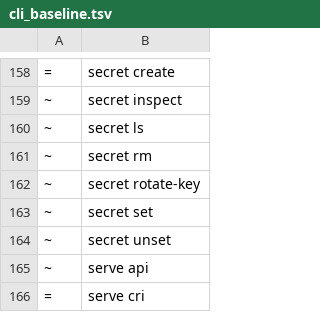
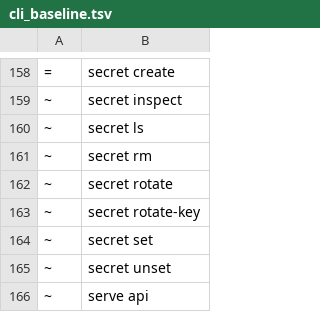
Before and after one commit to ngolacloud/delonix, a TSV file: scripts/cli_baseline.tsv, drawn as a sheet; only a part is shown, gaps mark what is left out; the shorter side is filled out with more unchanged rows.

Commit message:
cli: delonix secret rotate — a fresh random value for one key (#205)
Distinct from `rotate-key` (master-key re-encryption, unchanged): rotates
ONE key's value to a fresh random one, refusing an unknown key rather than
creating it. Reuses SecretStore::update (the same flock-guarded
read-modify-write `secret set` already uses) and CredVault's existing
getrandom wrapper, exposed as `pub` — zero new dependency, zero new
mechanism. A rotated value applies on the next `container start`, same as
any other secret value change.

```diff
--- a/scripts/cli_baseline.tsv
+++ b/scripts/cli_baseline.tsv
@@ -161,2 +161,3 @@
 ~	secret rm
+~	secret rotate
 ~	secret rotate-key
```
Also changed, not shown: 7 other files.
